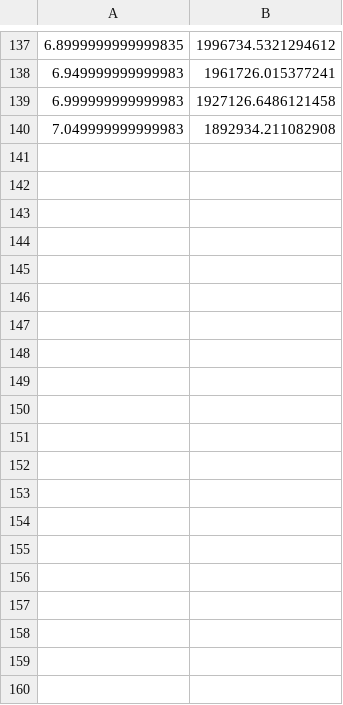
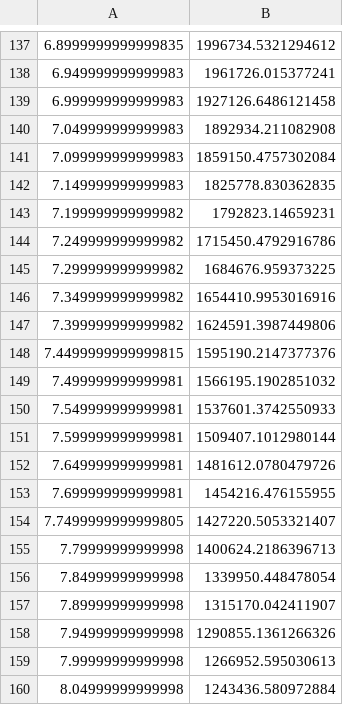
Before and after one commit to rwright403/king_hybrid, a CSV file: src/p_ox_tank.csv, drawn as a sheet; only a part is shown, gaps mark what is left out; the diff covers the shown part only.

```diff
--- a/src/p_ox_tank.csv
+++ b/src/p_ox_tank.csv
@@ -140 +140,21 @@
 7.049999999999983,1892934.211082908
+7.099999999999983,1859150.4757302084
+7.149999999999983,1825778.830362835
+7.199999999999982,1792823.14659231
+7.249999999999982,1715450.4792916786
+7.299999999999982,1684676.959373225
+7.349999999999982,1654410.9953016916
+7.399999999999982,1624591.3987449806
+7.4499999999999815,1595190.2147377376
+7.499999999999981,1566195.1902851032
+7.549999999999981,1537601.3742550933
+7.599999999999981,1509407.1012980144
+7.649999999999981,1481612.0780479726
+7.699999999999981,1454216.476155955
+7.7499999999999805,1427220.5053321407
+7.79999999999998,1400624.2186396713
+7.84999999999998,1339950.448478054
+7.89999999999998,1315170.042411907
+7.94999999999998,1290855.1361266326
+7.99999999999998,1266952.595030613
+8.04999999999998,1243436.580972884
```
Also changed, not shown: 10 added rows elsewhere in this file, src/p_fuel_tank.csv, 9 other files.
